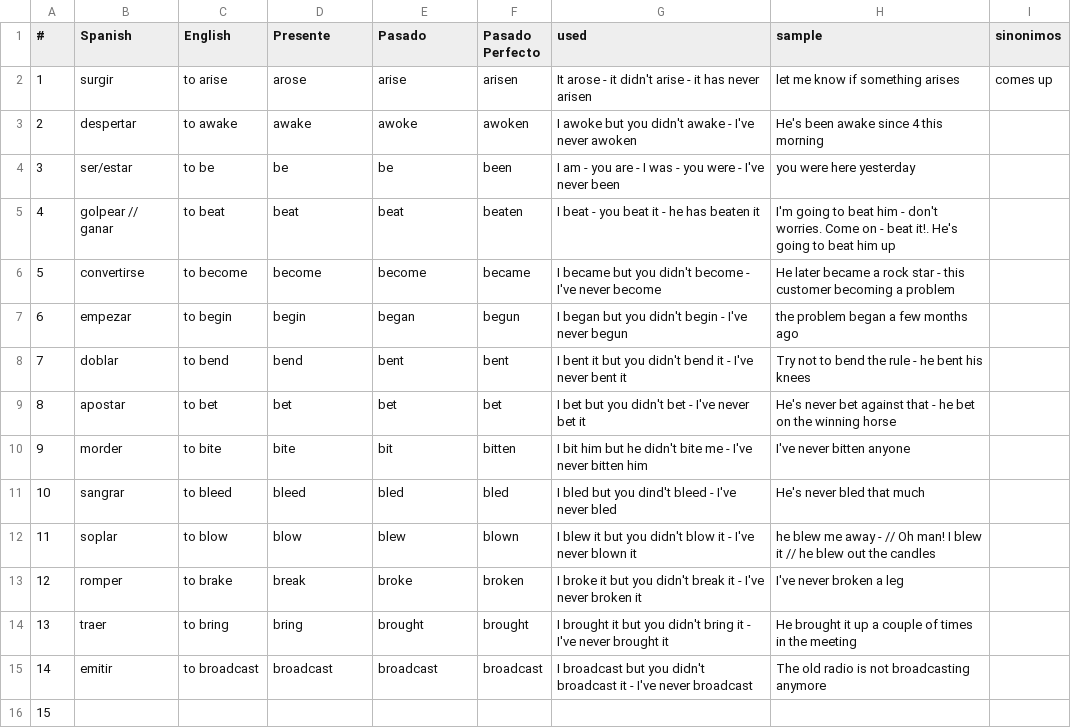
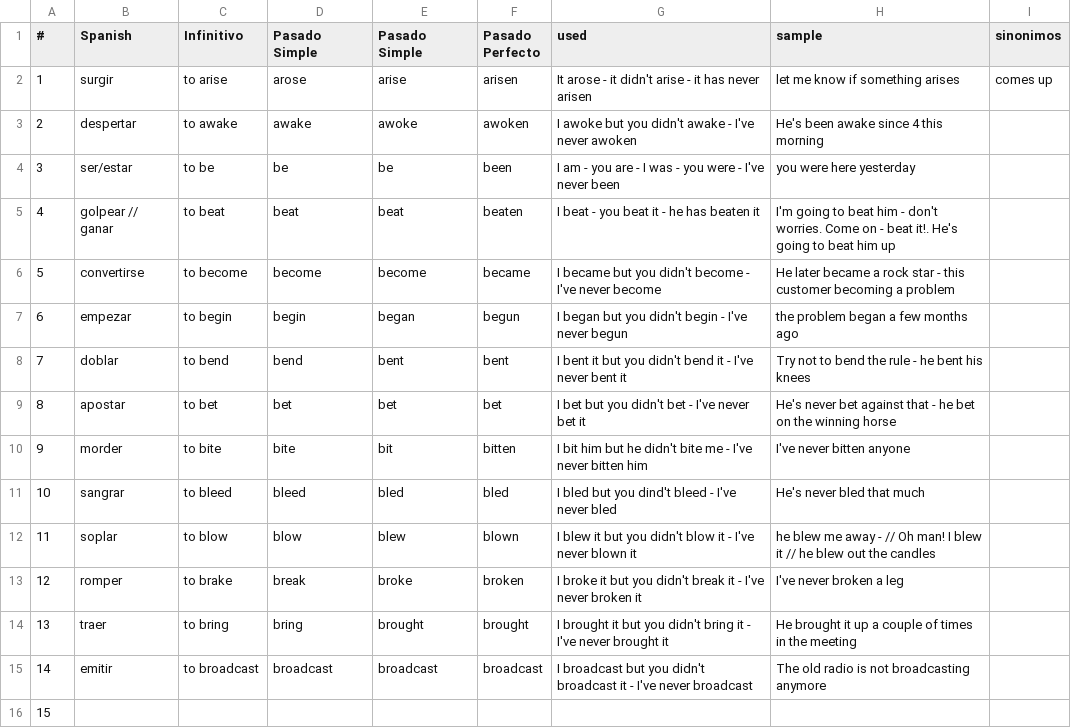
Before and after one commit to dbaezh78/English, a CSV file: doc/VerbosIrregulares.csv, drawn as a sheet.

Commit message:
update

```diff
--- a/doc/VerbosIrregulares.csv
+++ b/doc/VerbosIrregulares.csv
@@ -1,2 +1,2 @@
-#,Spanish,English,Presente,Pasado,Pasado Perfecto,used,sample,sinonimos
+#,Spanish,Infinitivo,Pasado Simple,Pasado Simple,Pasado Perfecto,used,sample,sinonimos
 1,surgir,to arise,arose,arise,arisen,It arose -  it didn't arise -  it has never arisen,let me know if something arises,comes up
```
